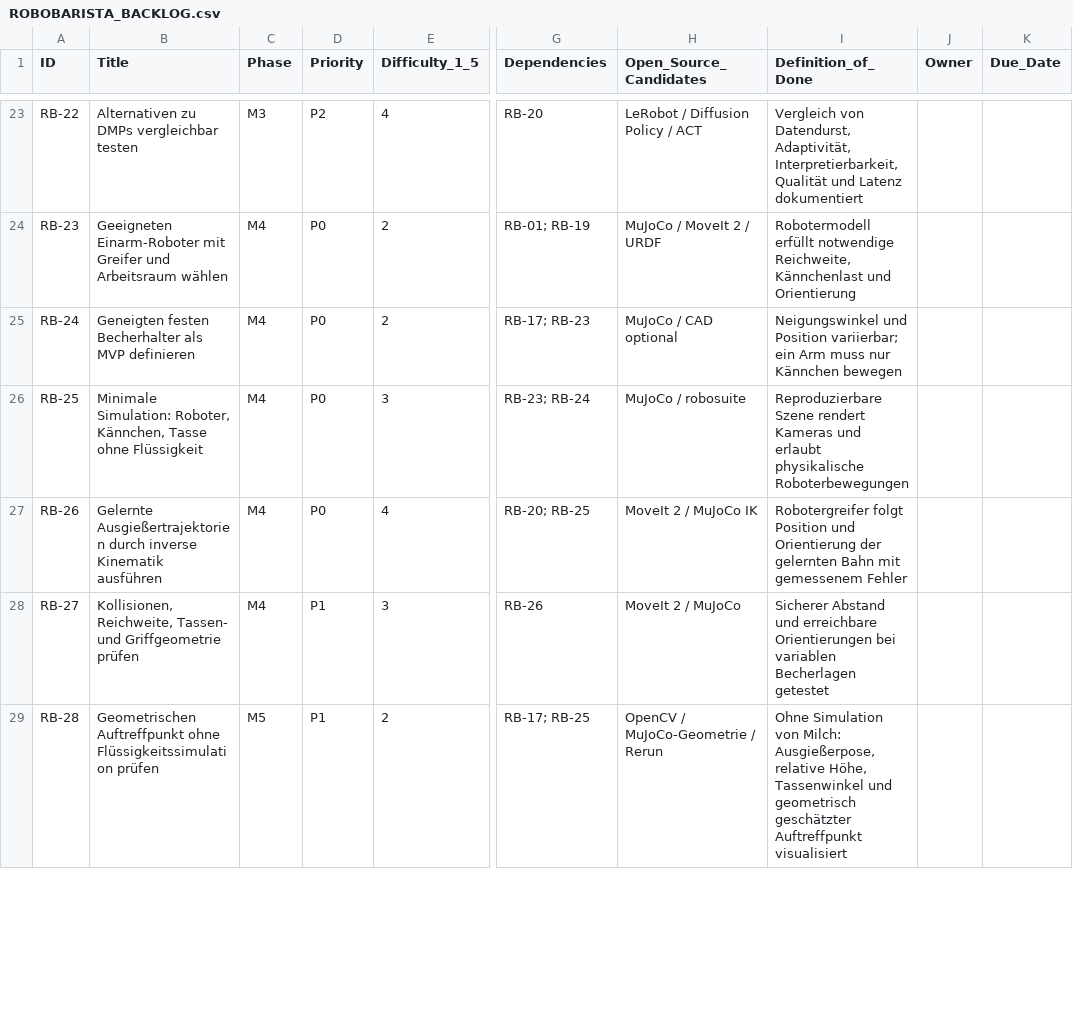
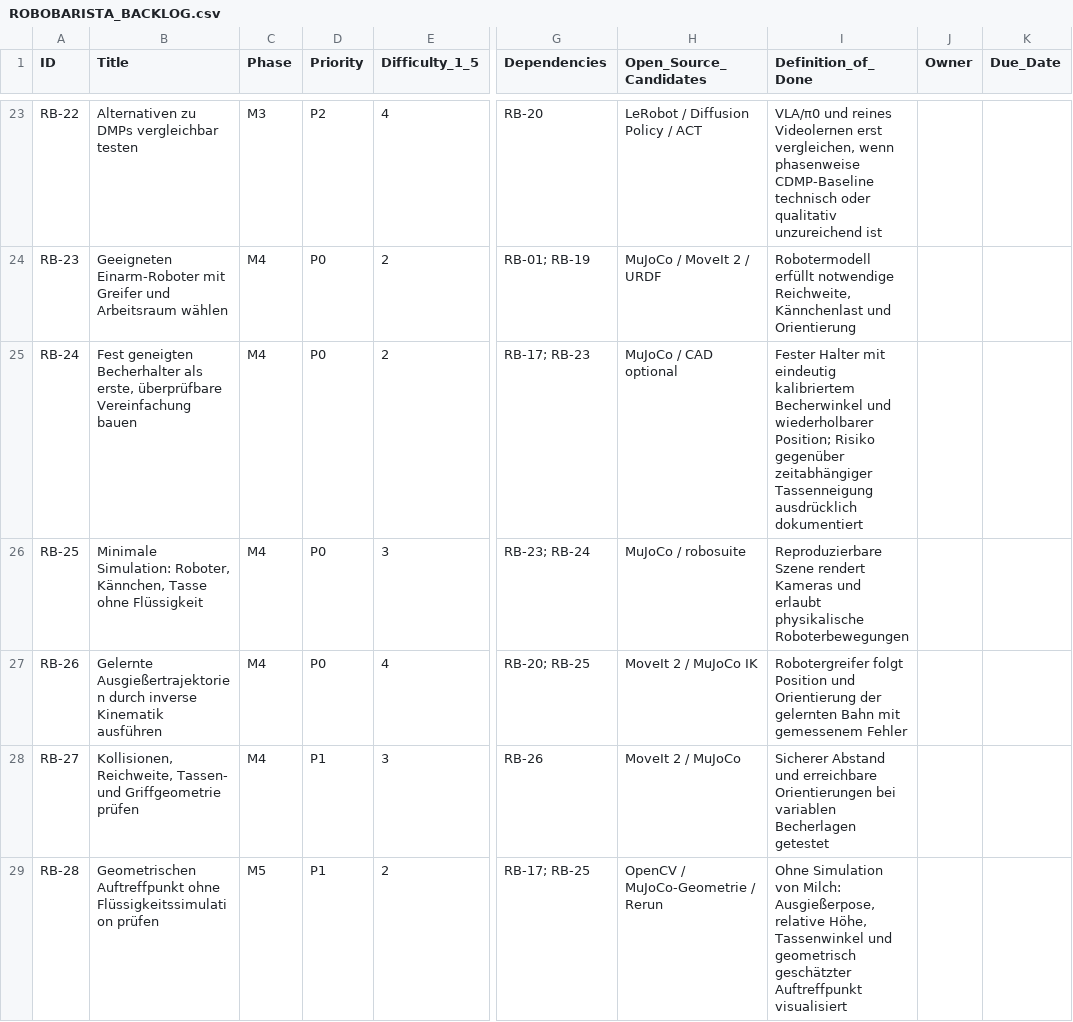
Before and after one commit to Coffee-Tobi/robocasa, a CSV file: barista_tests/project_management/ROBOBARISTA_BACKLOG.csv, drawn as a sheet; only a part is shown, gaps mark what is left out; the diff covers the shown part only; the diff names each change by its address in the sheet, - before the commit and + after, or states it on an @@ line.

Commit message:
Prioritize 6D tracked demonstration and replay; phase open-loop skill before optional VLA/video learning and cup servo

```diff
--- a/barista_tests/project_management/ROBOBARISTA_BACKLOG.csv
+++ b/barista_tests/project_management/ROBOBARISTA_BACKLOG.csv
-I23 (Definition_of_Done): Vergleich von Datendurst, Adaptivität, Interpretierbarkeit, Qualität und Latenz dokumentiert
+I23 (Definition_of_Done): VLA/π0 und reines Videolernen erst vergleichen, wenn phasenweise CDMP-Baseline technisch oder qualitativ unzureichend ist
-B25 (Title): Geneigten festen Becherhalter als MVP definieren
+B25 (Title): Fest geneigten Becherhalter als erste, überprüfbare Vereinfachung bauen
-I25 (Definition_of_Done): Neigungswinkel und Position variierbar; ein Arm muss nur Kännchen bewegen
+I25 (Definition_of_Done): Fester Halter mit eindeutig kalibriertem Becherwinkel und wiederholbarer Position; Risiko gegenüber zeitabhängiger Tassenneigung ausdrücklich dokumentiert
```
Also changed, not shown: 4 added rows and 49 edited cells elsewhere in this file.
